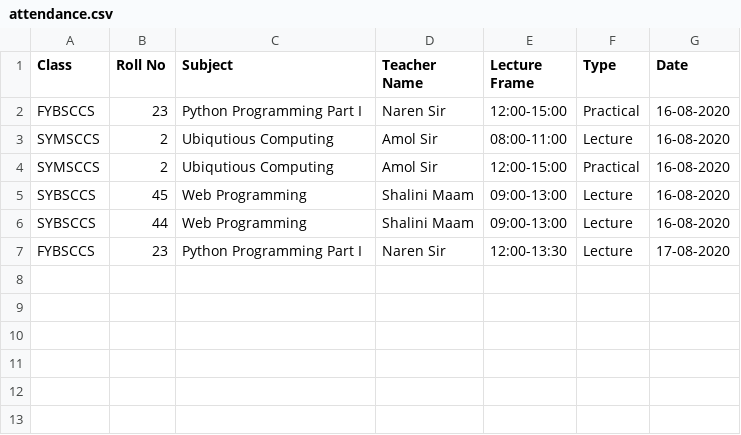
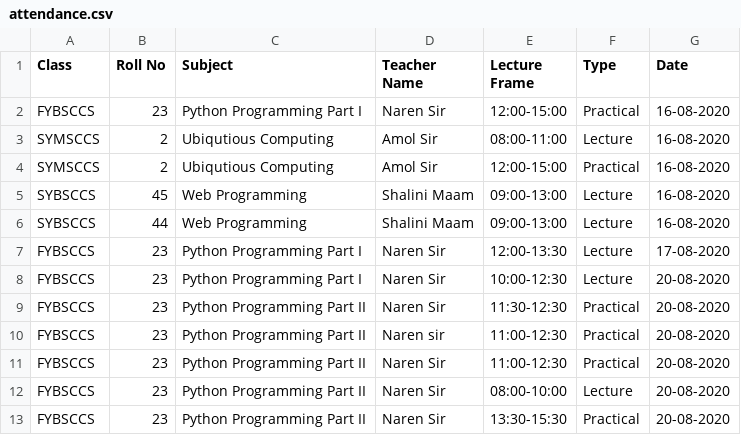
Before and after one commit to begumzubeda64/FaceRecogAttendance, a CSV file: attendance.csv, drawn as a sheet; the diff names each change by its address in the sheet, - before the commit and + after, or states it on an @@ line.

Commit message:
Update Lecture time frame fixed

```diff
--- a/attendance.csv
+++ b/attendance.csv
+row 8: FYBSCCS | 23 | Python Programming Part I | Naren Sir | 10:00-12:30 | Lecture | 20-08-2020
+row 9: FYBSCCS | 23 | Python Programming Part II | Naren Sir | 11:30-12:30 | Practical | 20-08-2020
+row 10: FYBSCCS | 23 | Python Programming Part II | Naren sir | 11:00-12:30 | Practical | 20-08-2020
+row 11: FYBSCCS | 23 | Python Programming Part II | Naren Sir | 11:00-12:30 | Practical | 20-08-2020
+row 12: FYBSCCS | 23 | Python Programming Part II | Naren Sir | 08:00-10:00 | Lecture | 20-08-2020
+row 13: FYBSCCS | 23 | Python Programming Part II | Naren Sir | 13:30-15:30 | Practical | 20-08-2020
```
Also changed, not shown: 2 other files.
